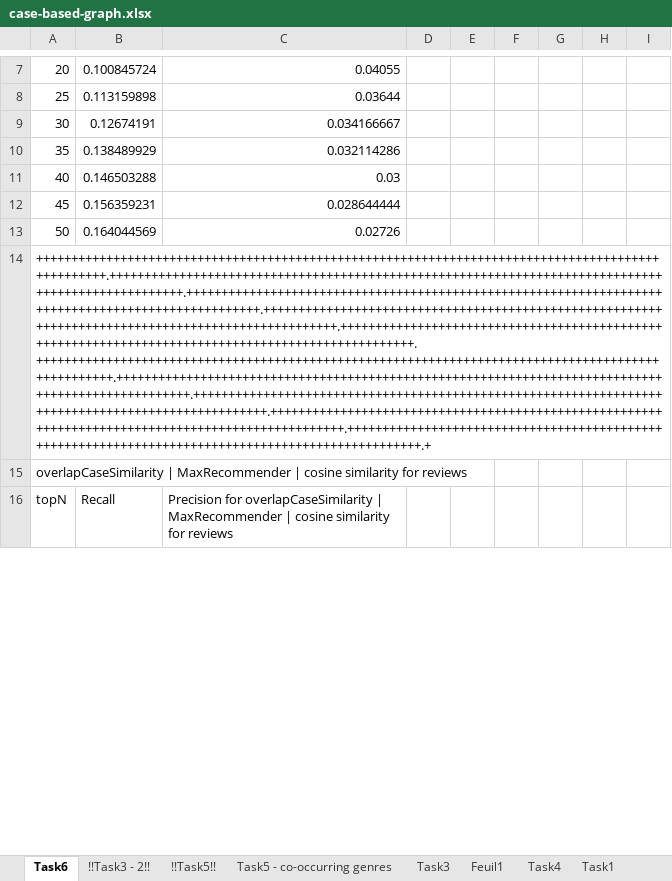
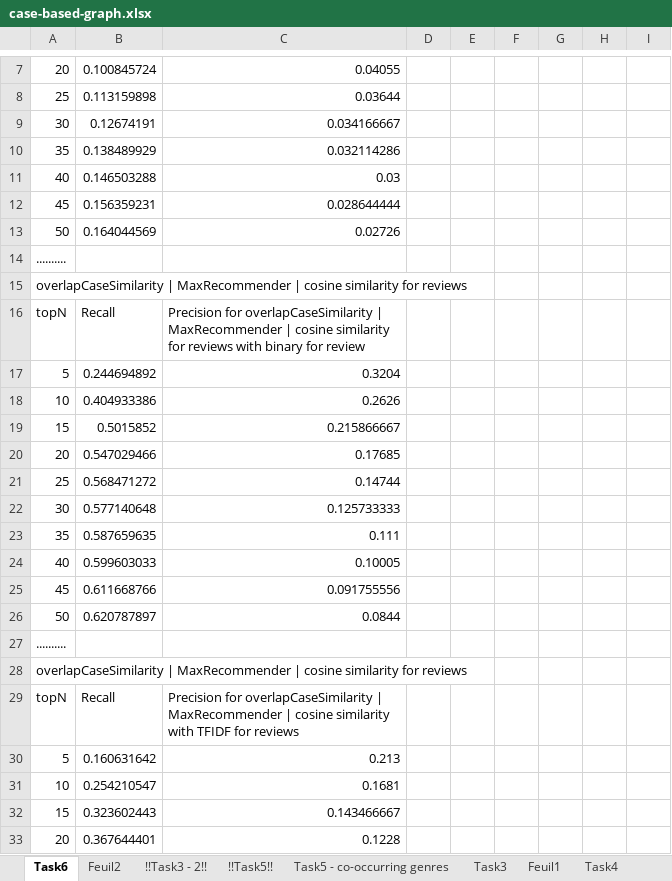
Before and after one commit to remipichon/recommender_system, an Excel workbook: case-based/readme/case-based-graph.xlsx, sheet Task6, drawn as a sheet; only a part is shown, gaps mark what is left out; the shorter side is filled out with more unchanged rows; values as stored, in another font and other column widths than the file's, no borders; charts and pictures not drawn; the diff covers the shown part only; the diff names each change by its address in the sheet, - before the commit and + after, or states it on an @@ line.

```diff
--- a/case-based/readme/case-based-graph.xlsx (sheet Task6)
+++ b/case-based/readme/case-based-graph.xlsx (sheet Task6)
+sheet tab: Feuil2
-A14: +++++++++++++++++++++++++++++++++++++++++++++++++++++++++++++++++++++++++++++++++++++++++++++++++++.++++++++++++++++++++++++++++++++++++++++++++++++++++++++++++++++++++++++++++++++++++++++++++++++++++.++++++++++++++++++++++++++++++++++++++++++++++++++++++++++++++++++++++++++++++++++++++++++++++++++++.++++++++++++++++++++++++++++++++++++++++++++++++++++++++++++++++++++++++++++++++++++++++++++++++++++.++++++++++++++++++++++++++++++++++++++++++++++++++++++++++++++++++++++++++++++++++++++++++++++++++++.++++++++++++++++++++++++++++++++++++++++++++++++++++++++++++++++++++++++++++++++++++++++++++++++++++.++++++++++++++++++++++++++++++++++++++++++++++++++++++++++++++++++++++++++++++++++++++++++++++++++++.++++++++++++++++++++++++++++++++++++++++++++++++++++++++++++++++++++++++++++++++++++++++++++++++++++.++++++++++++++++++++++++++++++++++++++++++++++++++++++++++++++++++++++++++++++++++++++++++++++++++++.++++++++++++++++++++++++++++++++++++++++++++++++++++++++++++++++++++++++++++++++++++++++++++++++++++.+
+A14: ..........
+row 15: overlapCaseSimilarity | MaxRecommender | cosine similarity for reviews
+row 16: topN | Recall | Precision for overlapCaseSimilarity | MaxRecommender | cosine similarity for reviews with binary for review
+row 17: 5 | 0.244694892 | 0.3204
+row 18: 10 | 0.404933386 | 0.2626
+row 19: 15 | 0.5015852 | 0.215866667
+row 20: 20 | 0.547029466 | 0.17685
+row 21: 25 | 0.568471272 | 0.14744
+row 22: 30 | 0.577140648 | 0.125733333
+row 23: 35 | 0.587659635 | 0.111
+row 24: 40 | 0.599603033 | 0.10005
+row 25: 45 | 0.611668766 | 0.091755556
+row 26: 50 | 0.620787897 | 0.0844
+row 28: overlapCaseSimilarity | MaxRecommender | cosine similarity for reviews
+row 29: topN | Recall | Precision for overlapCaseSimilarity | MaxRecommender | cosine similarity with TFIDF for reviews
+row 30: 5 | 0.160631642 | 0.213
+row 31: 10 | 0.254210547 | 0.1681
+row 32: 15 | 0.323602443 | 0.143466667
+row 33: 20 | 0.367644401 | 0.1228
```
Also changed, not shown: 6 added rows, 24 removed rows, 1 moved row and 22 edited cells elsewhere in this sheet, sheet !!Task5!!, charts or pictures.
